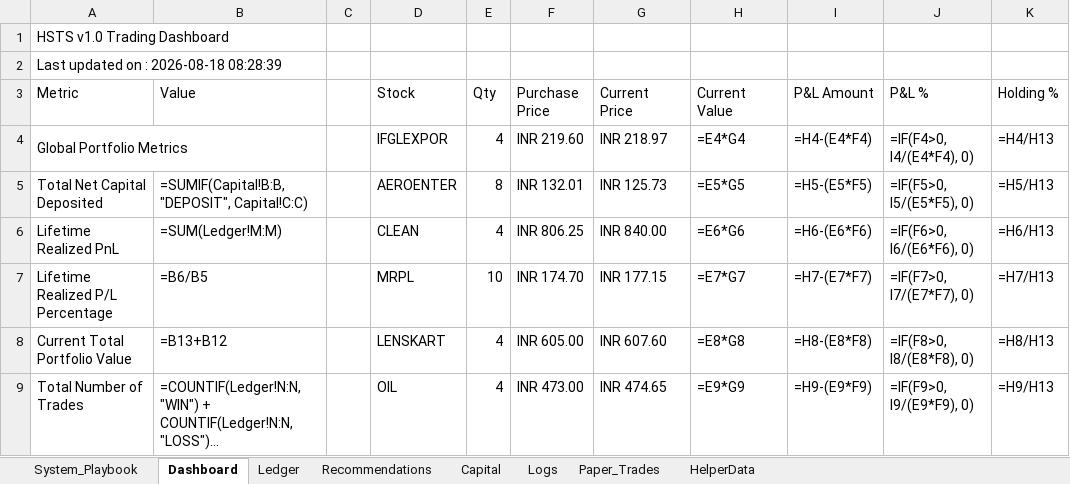
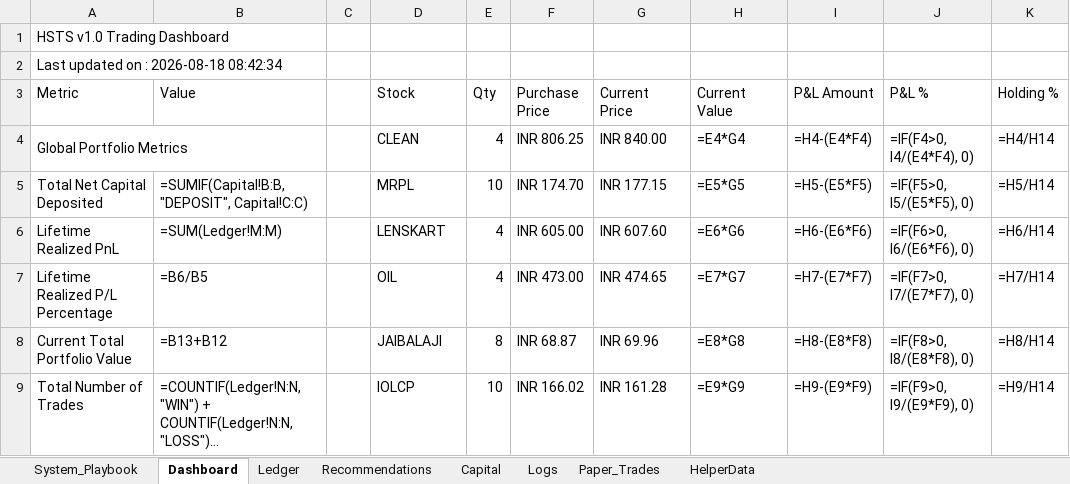
Before and after one commit to SyedTousifMasood/HalaalTrading, an Excel workbook: Trading_Journal.xlsx, sheet Dashboard, drawn as a sheet; only a part is shown; long unchanged cells end in …; values as stored, in another font and other column widths than the file's, no cell formats; formulas without a stored value are shown as written; charts and pictures not drawn; the diff covers the shown part only; the diff names each change by its address in the sheet, - before the commit and + after, or states it on an @@ line.

```diff
--- a/Trading_Journal.xlsx (sheet Dashboard)
+++ b/Trading_Journal.xlsx (sheet Dashboard)
-A2 (Metric): Last updated on : 2026-08-18 08:28:39
+A2 (Metric): Last updated on : 2026-08-18 08:42:34
-D4 (Stock): IFGLEXPOR
+D4 (Stock): CLEAN
-F4 (Purchase Price): INR 219.60
+F4 (Purchase Price): INR 806.25
-G4 (Current Price): INR 218.97
+G4 (Current Price): INR 840.00
-K4 (Holding %): =H4/H13
+K4 (Holding %): =H4/H14
-D5 (Stock): AEROENTER
+D5 (Stock): MRPL
-E5 (Qty): 8
+E5 (Qty): 10
-F5 (Purchase Price): INR 132.01
+F5 (Purchase Price): INR 174.70
-G5 (Current Price): INR 125.73
+G5 (Current Price): INR 177.15
-K5 (Holding %): =H5/H13
+K5 (Holding %): =H5/H14
-D6 (Stock): CLEAN
+D6 (Stock): LENSKART
-F6 (Purchase Price): INR 806.25
+F6 (Purchase Price): INR 605.00
-G6 (Current Price): INR 840.00
+G6 (Current Price): INR 607.60
-K6 (Holding %): =H6/H13
+K6 (Holding %): =H6/H14
-D7 (Stock): MRPL
+D7 (Stock): OIL
-E7 (Qty): 10
+E7 (Qty): 4
-F7 (Purchase Price): INR 174.70
+F7 (Purchase Price): INR 473.00
-G7 (Current Price): INR 177.15
+G7 (Current Price): INR 474.65
-K7 (Holding %): =H7/H13
+K7 (Holding %): =H7/H14
-D8 (Stock): LENSKART
+D8 (Stock): JAIBALAJI
-E8 (Qty): 4
+E8 (Qty): 8
-F8 (Purchase Price): INR 605.00
+F8 (Purchase Price): INR 68.87
-G8 (Current Price): INR 607.60
+G8 (Current Price): INR 69.96
-K8 (Holding %): =H8/H13
+K8 (Holding %): =H8/H14
-D9 (Stock): OIL
+D9 (Stock): IOLCP
-E9 (Qty): 4
+E9 (Qty): 10
-F9 (Purchase Price): INR 473.00
+F9 (Purchase Price): INR 166.02
-G9 (Current Price): INR 474.65
+G9 (Current Price): INR 161.28
-K9 (Holding %): =H9/H13
+K9 (Holding %): =H9/H14
```
Also changed, not shown: 34 edited cells elsewhere in this sheet, sheet Ledger, sheet HelperData, cell formats, charts or pictures.
